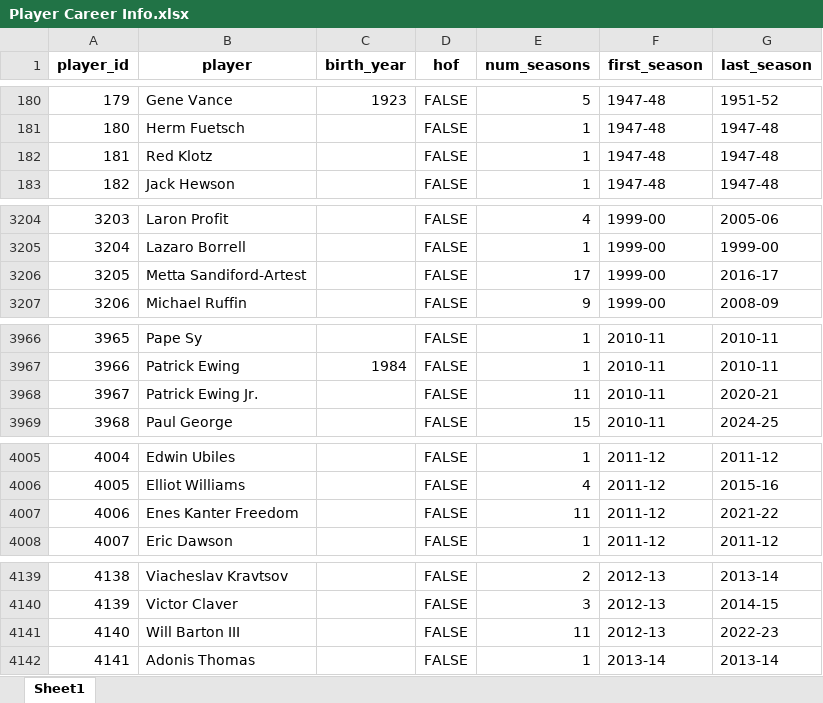
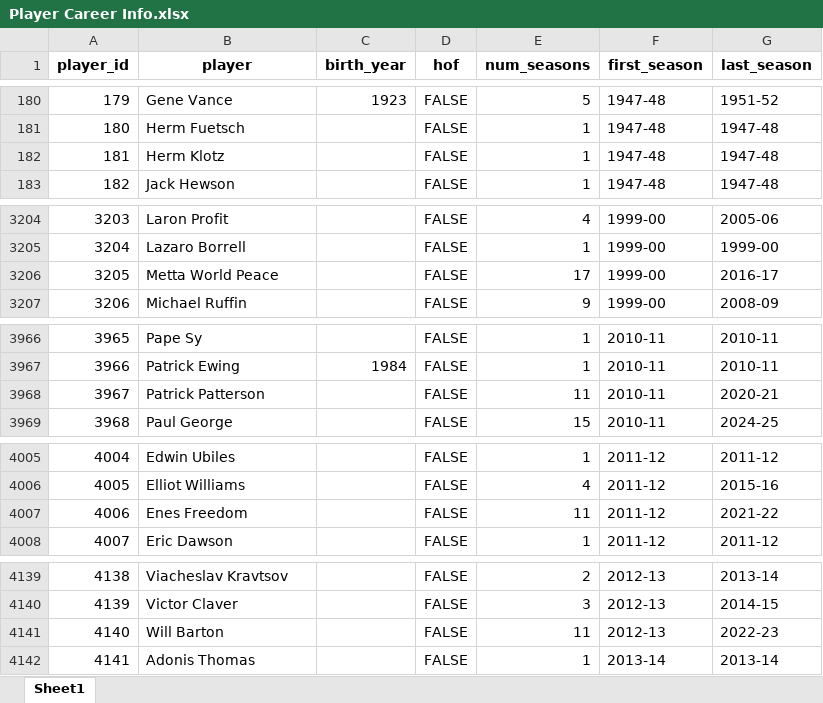
Before and after one commit to Taleb88/NBA-Statistics-1946-Present, an Excel workbook: Player Career Info.xlsx, sheet Sheet1, drawn as a sheet; only a part is shown, gaps mark what is left out; values as stored, in another font and other column widths than the file's, no borders; the diff names each change by its address in the sheet, - before the commit and + after, or states it on an @@ line.

Commit message:
data cleanup continued in multi dfs

```diff
--- a/Player Career Info.xlsx (sheet Sheet1)
+++ b/Player Career Info.xlsx (sheet Sheet1)
-B182 (player): Red Klotz
+B182 (player): Herm Klotz
-B3206 (player): Metta Sandiford-Artest
+B3206 (player): Metta World Peace
-B3968 (player): Patrick Ewing Jr.
+B3968 (player): Patrick Patterson
-B4007 (player): Enes Kanter Freedom
+B4007 (player): Enes Freedom
-B4141 (player): Will Barton III
+B4141 (player): Will Barton
```
Also changed, not shown: Player Award Shares.xlsx, Team Stats Per 100 Poss.xlsx, 15 other files.
